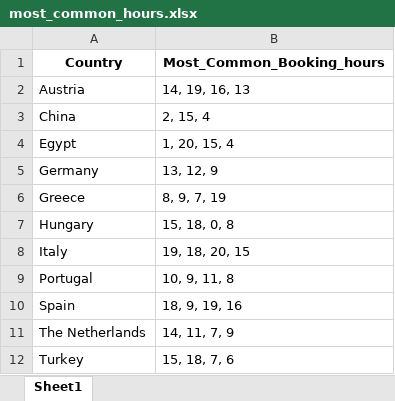
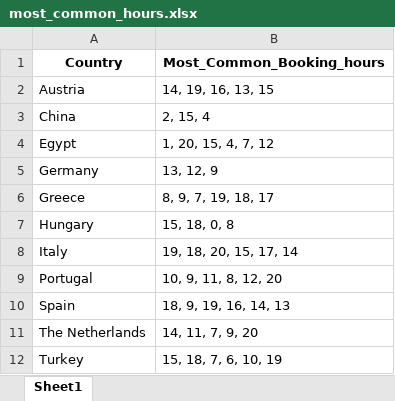
Before and after one commit to steve12512/E-Commerce-Data-Analysis-Project, an Excel workbook: questions/most_common_hours.xlsx, sheet Sheet1, drawn as a sheet; values as stored, in another font and other column widths than the file's, no borders; the diff names each change by its address in the sheet, - before the commit and + after, or states it on an @@ line.

```diff
--- a/questions/most_common_hours.xlsx (sheet Sheet1)
+++ b/questions/most_common_hours.xlsx (sheet Sheet1)
-B2 (Most_Common_Booking_hours): 14, 19, 16, 13
+B2 (Most_Common_Booking_hours): 14, 19, 16, 13, 15
-B4 (Most_Common_Booking_hours): 1, 20, 15, 4
+B4 (Most_Common_Booking_hours): 1, 20, 15, 4, 7, 12
-B6 (Most_Common_Booking_hours): 8, 9, 7, 19
+B6 (Most_Common_Booking_hours): 8, 9, 7, 19, 18, 17
-B8 (Most_Common_Booking_hours): 19, 18, 20, 15
+B8 (Most_Common_Booking_hours): 19, 18, 20, 15, 17, 14
-B9 (Most_Common_Booking_hours): 10, 9, 11, 8
+B9 (Most_Common_Booking_hours): 10, 9, 11, 8, 12, 20
-B10 (Most_Common_Booking_hours): 18, 9, 19, 16
+B10 (Most_Common_Booking_hours): 18, 9, 19, 16, 14, 13
-B11 (Most_Common_Booking_hours): 14, 11, 7, 9
+B11 (Most_Common_Booking_hours): 14, 11, 7, 9, 20
-B12 (Most_Common_Booking_hours): 15, 18, 7, 6
+B12 (Most_Common_Booking_hours): 15, 18, 7, 6, 10, 19
```
Also changed, not shown: dataframe2.xlsx, questions/optimum_by_profit.xlsx.xlsx, 14 other files.
